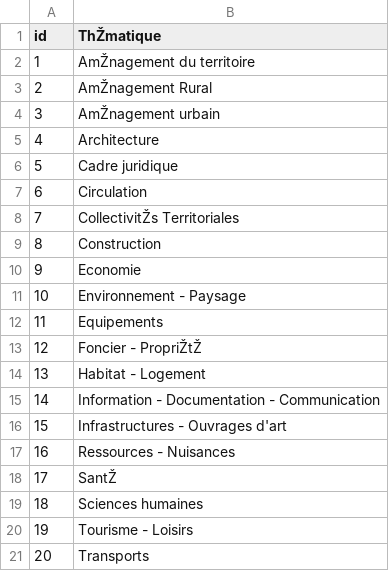
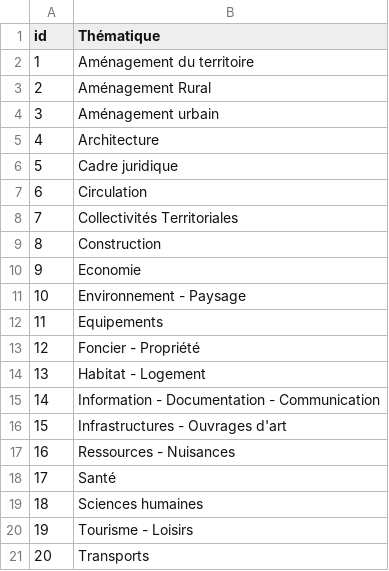
Before and after one commit to WildCodeSchool/BTZ_PHP_2021_03_Biblio, a CSV file: database/thematic.csv, drawn as a sheet; the diff names each change by its address in the sheet, - before the commit and + after, or states it on an @@ line.

```diff
--- a/database/thematic.csv
+++ b/database/thematic.csv
-B1: ThŽmatique
+B1: Thématique
-B2 (Thématique): AmŽnagement du territoire
+B2 (Thématique): Aménagement du territoire
-B3 (Thématique): AmŽnagement Rural
+B3 (Thématique): Aménagement Rural
-B4 (Thématique): AmŽnagement urbain
+B4 (Thématique): Aménagement urbain
-B8 (Thématique): CollectivitŽs Territoriales
+B8 (Thématique): Collectivités Territoriales
-B13 (Thématique): Foncier - PropriŽtŽ
+B13 (Thématique): Foncier - Propriété
-B18 (Thématique): SantŽ
+B18 (Thématique): Santé
```
Also changed, not shown: database/author.csv, database/collection.csv, 15 other files.
